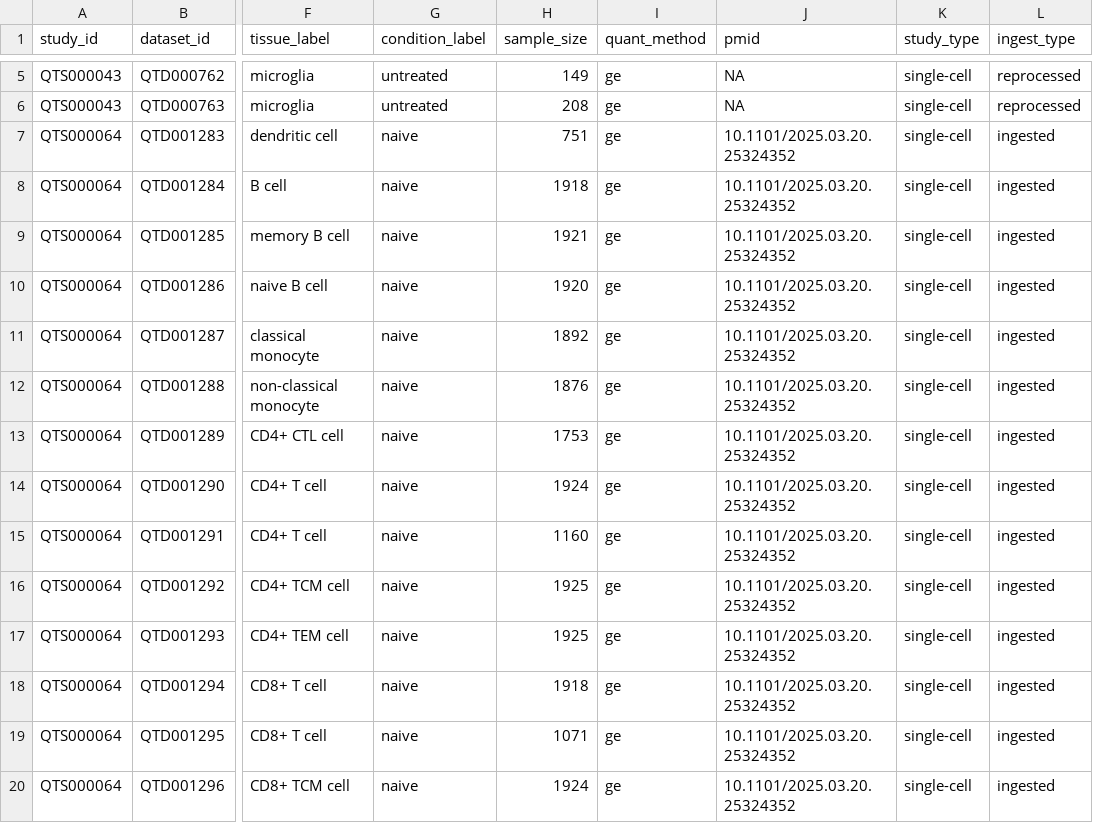
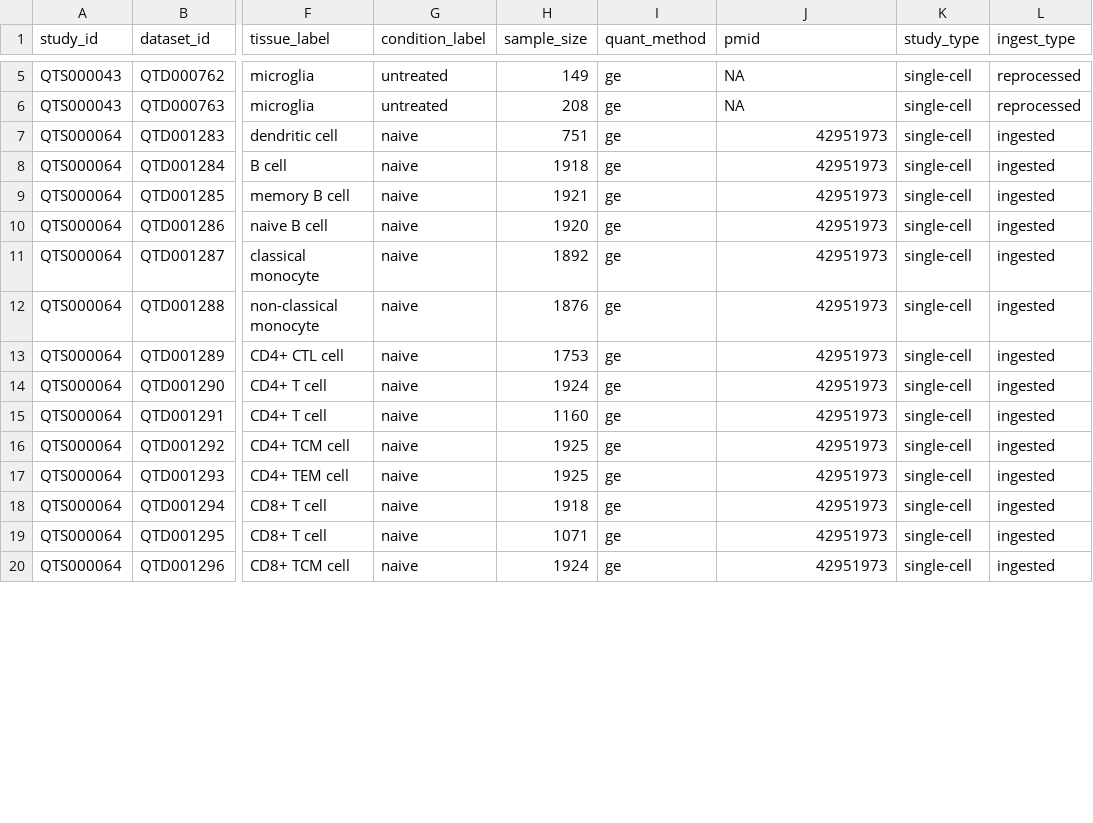
Before and after one commit to eQTL-Catalogue/eQTL-Catalogue-resources, a TSV file: data_tables/dataset_metadata_upcoming.tsv, drawn as a sheet; only a part is shown, gaps mark what is left out; the diff covers the shown part only; the diff names each change by its address in the sheet, - before the commit and + after, or states it on an @@ line.

Commit message:
Add TenK10K pubmed id

```diff
--- a/data_tables/dataset_metadata_upcoming.tsv
+++ b/data_tables/dataset_metadata_upcoming.tsv
-J7:J20 (pmid): 10.1101/2025.03.20.25324352
+J7:J20 (pmid): 42951973
```
Also changed, not shown: 14 edited cells elsewhere in this file.
